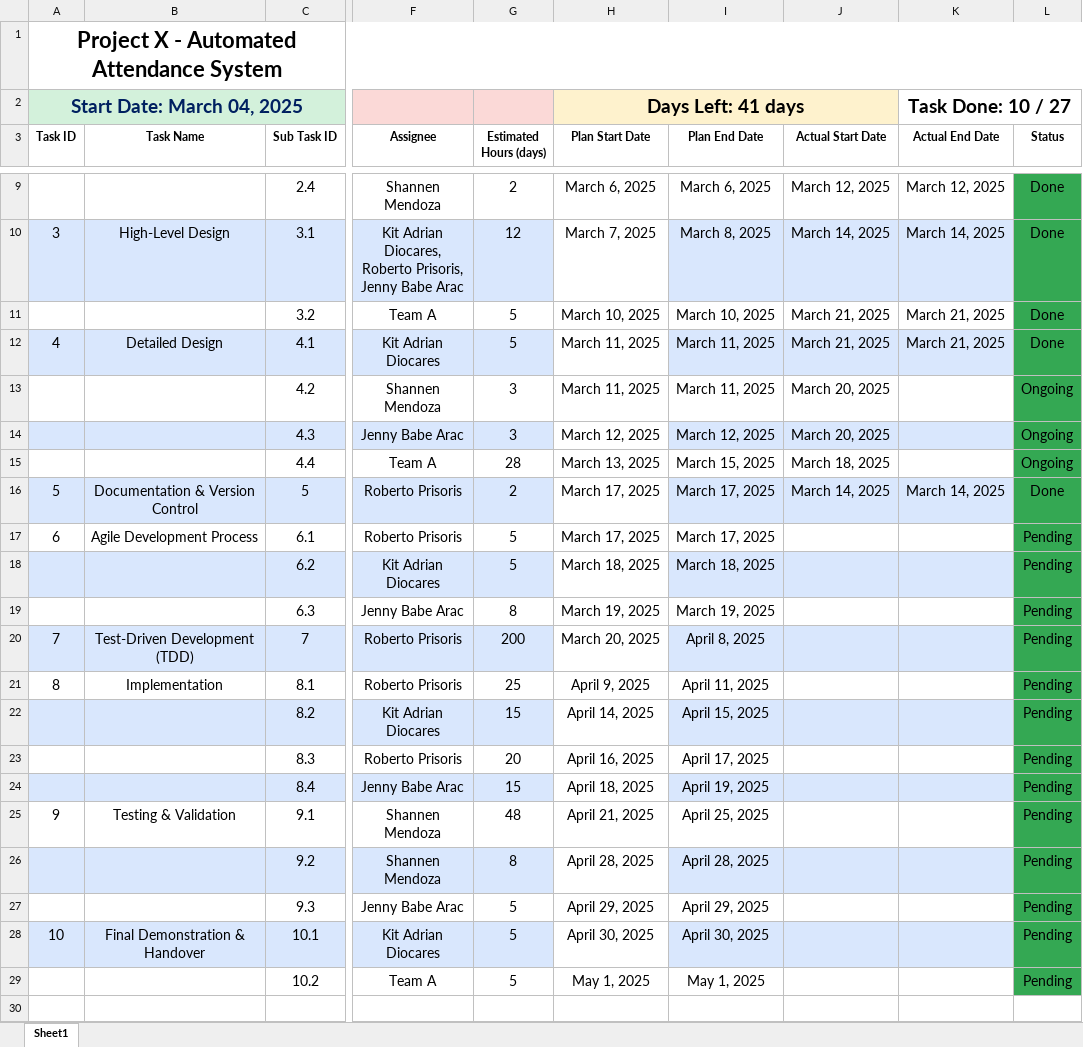
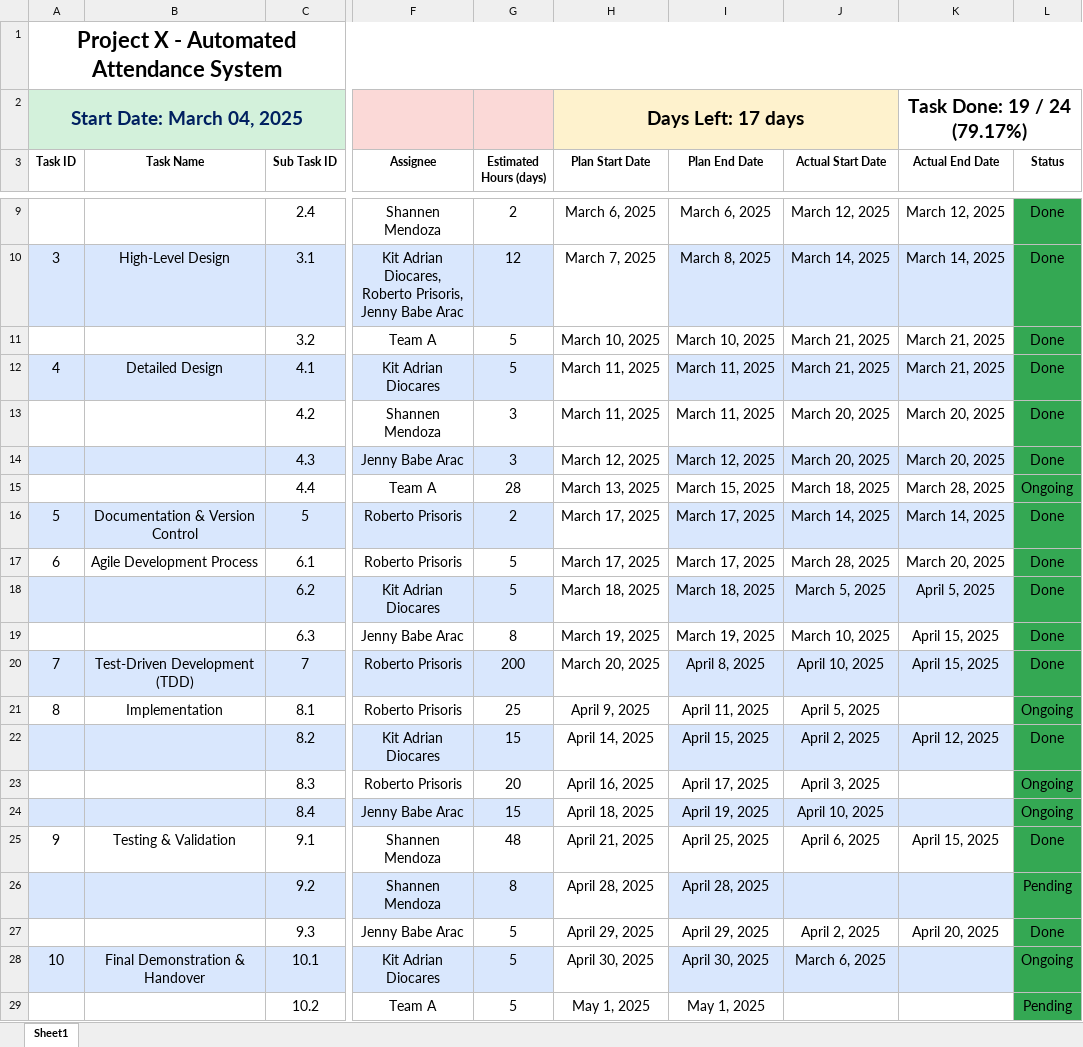
Before and after one commit to JustRob12/ProjectX, an Excel workbook: 07. Project Office/Project Plan.xlsx, sheet Sheet1, drawn as a sheet; only a part is shown, gaps mark what is left out; values as stored, in another font and other column widths than the file's, no borders; conditional formats and table styles not drawn; the diff names each change by its address in the sheet, - before the commit and + after, or states it on an @@ line.

Commit message:
Updated Project Plan

```diff
--- a/07. Project Office/Project Plan.xlsx (sheet Sheet1)
+++ b/07. Project Office/Project Plan.xlsx (sheet Sheet1)
-H2 (Plan Start Date): Days Left: 41 days
+H2 (Plan Start Date): Days Left: 17 days
-K2 (Actual End Date): Task Done: 10 / 27
+K2 (Actual End Date): Task Done: 19 / 24 (79.17%)
-K13:K14 (Actual End Date): (empty)
+K13:K14 (Actual End Date): March 20, 2025
-L13:L14 (Status): Ongoing
+L13:L14 (Status): Done
-K15 (Actual End Date): (empty)
+K15 (Actual End Date): March 28, 2025
-J17 (Actual Start Date): (empty)
+J17 (Actual Start Date): March 28, 2025
-K17 (Actual End Date): (empty)
+K17 (Actual End Date): March 20, 2025
-L17:L20 (Status): Pending
+L17:L20 (Status): Done
-J18 (Actual Start Date): (empty)
+J18 (Actual Start Date): March 5, 2025
-K18 (Actual End Date): (empty)
+K18 (Actual End Date): April 5, 2025
-J19 (Actual Start Date): (empty)
+J19 (Actual Start Date): March 10, 2025
-K19:K20 (Actual End Date): (empty)
+K19:K20 (Actual End Date): April 15, 2025
-J20 (Actual Start Date): (empty)
+J20 (Actual Start Date): April 10, 2025
-J21 (Actual Start Date): (empty)
+J21 (Actual Start Date): April 5, 2025
-L21 (Status): Pending
+L21 (Status): Ongoing
-J22 (Actual Start Date): (empty)
+J22 (Actual Start Date): April 2, 2025
-K22 (Actual End Date): (empty)
+K22 (Actual End Date): April 12, 2025
-L22 (Status): Pending
+L22 (Status): Done
-J23 (Actual Start Date): (empty)
+J23 (Actual Start Date): April 3, 2025
-L23:L24 (Status): Pending
+L23:L24 (Status): Ongoing
-J24 (Actual Start Date): (empty)
+J24 (Actual Start Date): April 10, 2025
-J25 (Actual Start Date): (empty)
+J25 (Actual Start Date): April 6, 2025
-K25 (Actual End Date): (empty)
+K25 (Actual End Date): April 15, 2025
-L25 (Status): Pending
+L25 (Status): Done
-J27 (Actual Start Date): (empty)
+J27 (Actual Start Date): April 2, 2025
-K27 (Actual End Date): (empty)
+K27 (Actual End Date): April 20, 2025
-L27 (Status): Pending
+L27 (Status): Done
-J28 (Actual Start Date): (empty)
+J28 (Actual Start Date): March 6, 2025
-L28 (Status): Pending
+L28 (Status): Ongoing
```
